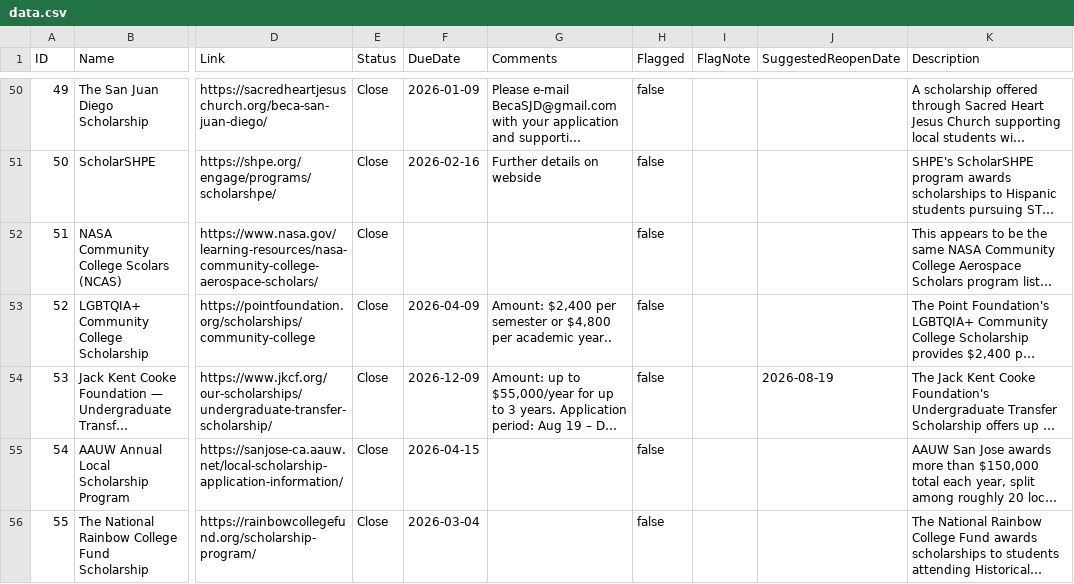
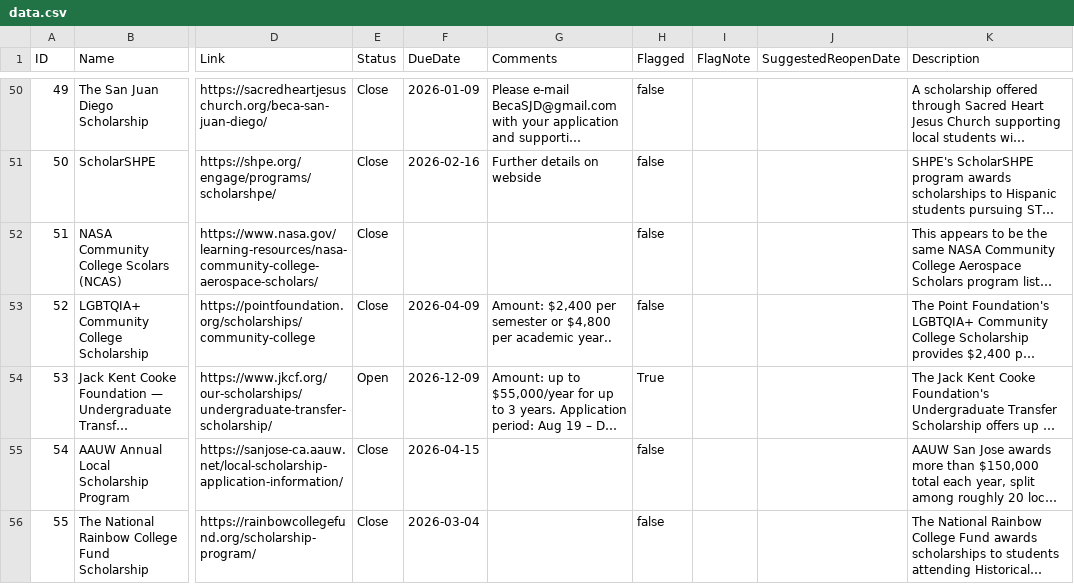
Before and after one commit to karlaaesme/MESA-OpportunityTracker, a CSV file: docs/data.csv, drawn as a sheet; only a part is shown, gaps mark what is left out; long unchanged cells end in …; the diff names each change by its address in the sheet, - before the commit and + after, or states it on an @@ line.

Commit message:
Update data.csv

```diff
--- a/docs/data.csv
+++ b/docs/data.csv
-E54 (Status): Close
+E54 (Status): Open
-H54 (Flagged): false
+H54 (Flagged): True
-J54 (SuggestedReopenDate): 2026-08-19
+J54 (SuggestedReopenDate): (empty)
```
